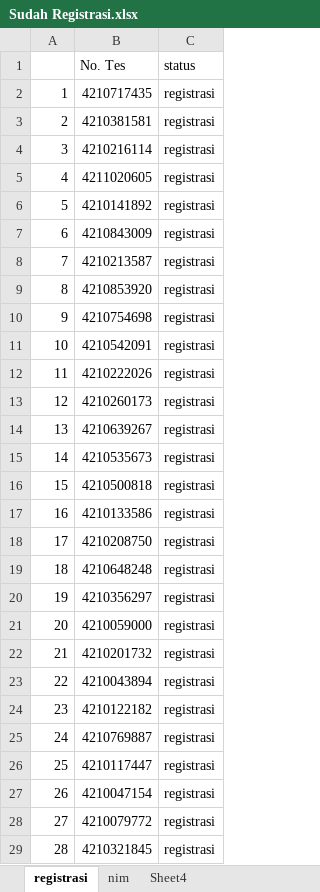
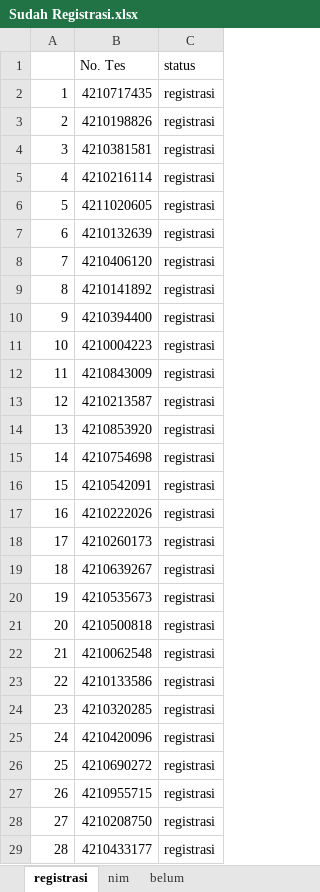
Before and after one commit to tirtareg/21snm, an Excel workbook: Sudah Registrasi.xlsx, sheet registrasi, drawn as a sheet; only a part is shown; values as stored, in another font and other column widths than the file's, no borders; the diff covers the shown part only; the diff names each change by its address in the sheet, - before the commit and + after, or states it on an @@ line.

```diff
--- a/Sudah Registrasi.xlsx (sheet registrasi)
+++ b/Sudah Registrasi.xlsx (sheet registrasi)
-sheet tab: Sheet4
+sheet tab: belum
-B3 (No. Tes): 4210381581
+B3 (No. Tes): 4210198826
-B4 (No. Tes): 4210216114
+B4 (No. Tes): 4210381581
-B5 (No. Tes): 4211020605
+B5 (No. Tes): 4210216114
-B6 (No. Tes): 4210141892
+B6 (No. Tes): 4211020605
-B7 (No. Tes): 4210843009
+B7 (No. Tes): 4210132639
-B8 (No. Tes): 4210213587
+B8 (No. Tes): 4210406120
-B9 (No. Tes): 4210853920
+B9 (No. Tes): 4210141892
-B10 (No. Tes): 4210754698
+B10 (No. Tes): 4210394400
-B11 (No. Tes): 4210542091
+B11 (No. Tes): 4210004223
-B12 (No. Tes): 4210222026
+B12 (No. Tes): 4210843009
-B13 (No. Tes): 4210260173
+B13 (No. Tes): 4210213587
-B14 (No. Tes): 4210639267
+B14 (No. Tes): 4210853920
-B15 (No. Tes): 4210535673
+B15 (No. Tes): 4210754698
-B16 (No. Tes): 4210500818
+B16 (No. Tes): 4210542091
-B17 (No. Tes): 4210133586
+B17 (No. Tes): 4210222026
-B18 (No. Tes): 4210208750
+B18 (No. Tes): 4210260173
-B19 (No. Tes): 4210648248
+B19 (No. Tes): 4210639267
-B20 (No. Tes): 4210356297
+B20 (No. Tes): 4210535673
-B21 (No. Tes): 4210059000
+B21 (No. Tes): 4210500818
-B22 (No. Tes): 4210201732
+B22 (No. Tes): 4210062548
-B23 (No. Tes): 4210043894
+B23 (No. Tes): 4210133586
-B24 (No. Tes): 4210122182
+B24 (No. Tes): 4210320285
-B25 (No. Tes): 4210769887
+B25 (No. Tes): 4210420096
-B26 (No. Tes): 4210117447
+B26 (No. Tes): 4210690272
-B27 (No. Tes): 4210047154
+B27 (No. Tes): 4210955715
-B28 (No. Tes): 4210079772
+B28 (No. Tes): 4210208750
-B29 (No. Tes): 4210321845
+B29 (No. Tes): 4210433177
```
Also changed, not shown: 51 edited cells elsewhere in this sheet, docs/Sudah Registrasi.xlsx, docs/snmptn.xlsx, 3 other files.
